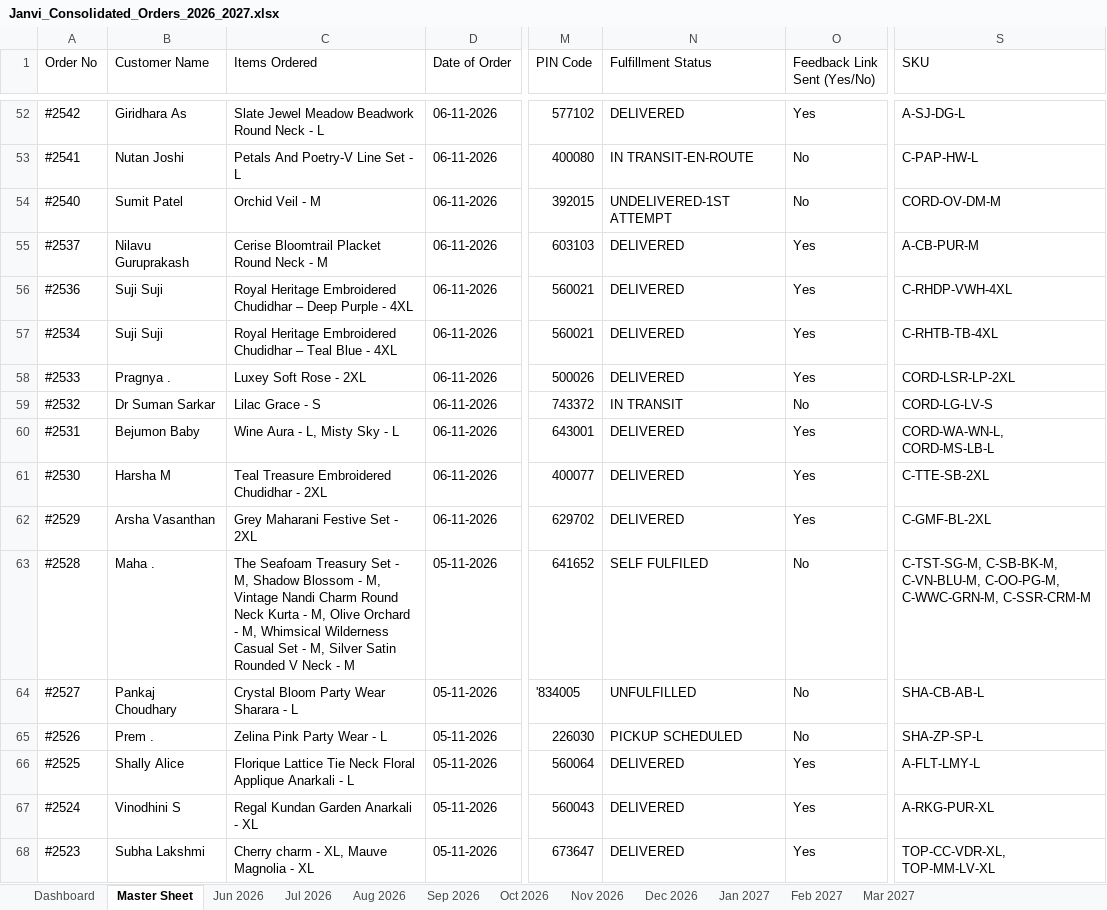
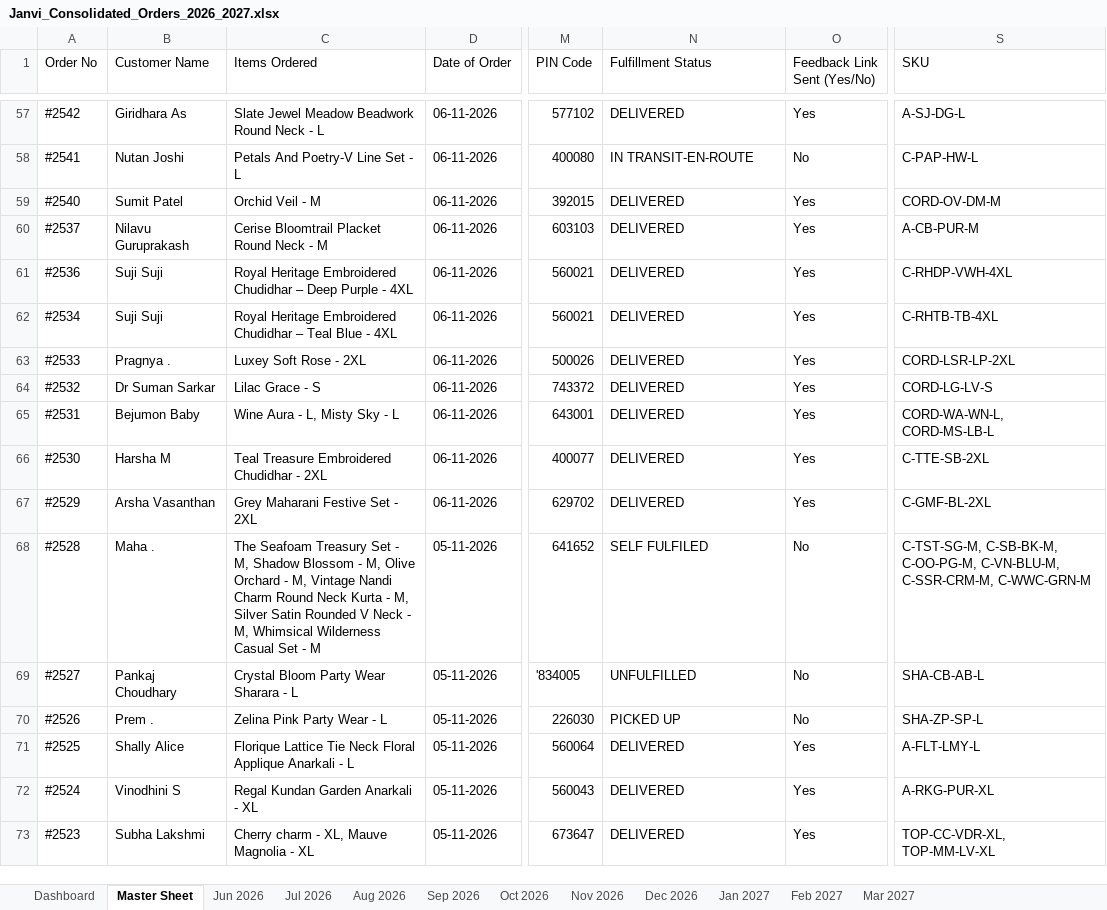
Before and after one commit to nrm-web/JANVI-AIKA-Website-Orders, an Excel workbook: Janvi_Consolidated_Orders_2026_2027.xlsx, sheet Master Sheet, drawn as a sheet; only a part is shown, gaps mark what is left out; values as stored, in another font and other column widths than the file's, no cell formats; addresses are those after the commit; the diff covers the shown part only; the diff names each change by its address in the sheet, - before the commit and + after, or states it on an @@ line.

Commit message:
Auto-update consolidated order data and 4see Magic Dashboard Master file

```diff
--- a/Janvi_Consolidated_Orders_2026_2027.xlsx (sheet Master Sheet)
+++ b/Janvi_Consolidated_Orders_2026_2027.xlsx (sheet Master Sheet)
-N59 (Fulfillment Status): UNDELIVERED-1ST ATTEMPT
+N59 (Fulfillment Status): DELIVERED
-O59 (Feedback Link Sent (Yes/No)): No
+O59 (Feedback Link Sent (Yes/No)): Yes
-N64 (Fulfillment Status): IN TRANSIT
+N64 (Fulfillment Status): DELIVERED
-O64 (Feedback Link Sent (Yes/No)): No
+O64 (Feedback Link Sent (Yes/No)): Yes
-C68 (Items Ordered): …- M, Vintage Nandi Charm Round Neck Kurta - M, Olive Orchard - M, Whimsical Wilderness Casual Set - M, Silver Satin Rounded V Neck - M
+C68 (Items Ordered): …- M, Olive Orchard - M, Vintage Nandi Charm Round Neck Kurta - M, Silver Satin Rounded V Neck - M, Whimsical Wilderness Casual Set - M
-S68 (SKU): C-TST-SG-M, C-SB-BK-M, C-VN-BLU-M, C-OO-PG-M, C-WWC-GRN-M, C-SSR-CRM-M
+S68 (SKU): C-TST-SG-M, C-SB-BK-M, C-OO-PG-M, C-VN-BLU-M, C-SSR-CRM-M, C-WWC-GRN-M
-N70 (Fulfillment Status): PICKUP SCHEDULED
+N70 (Fulfillment Status): PICKED UP
```
Also changed, not shown: 5 added rows and 319 edited cells elsewhere in this sheet, sheet Nov 2026, sheet Oct 2026, sheet Dashboard, cell formats, Janvi_4see_Magic_Dashboard_Master.xlsx, 1 other file.
